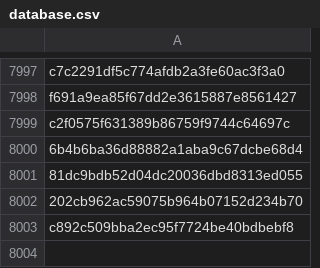
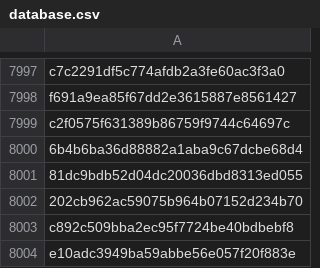
Before and after one commit to matkoziel/simple_antivirus, a CSV file: data/database.csv, drawn as a sheet; only a part is shown, gaps mark what is left out; the diff names each change by its address in the sheet, - before the commit and + after, or states it on an @@ line.

```diff
--- a/data/database.csv
+++ b/data/database.csv
+row 8004: e10adc3949ba59abbe56e057f20f883e
```
Also changed, not shown: 9 other files.
